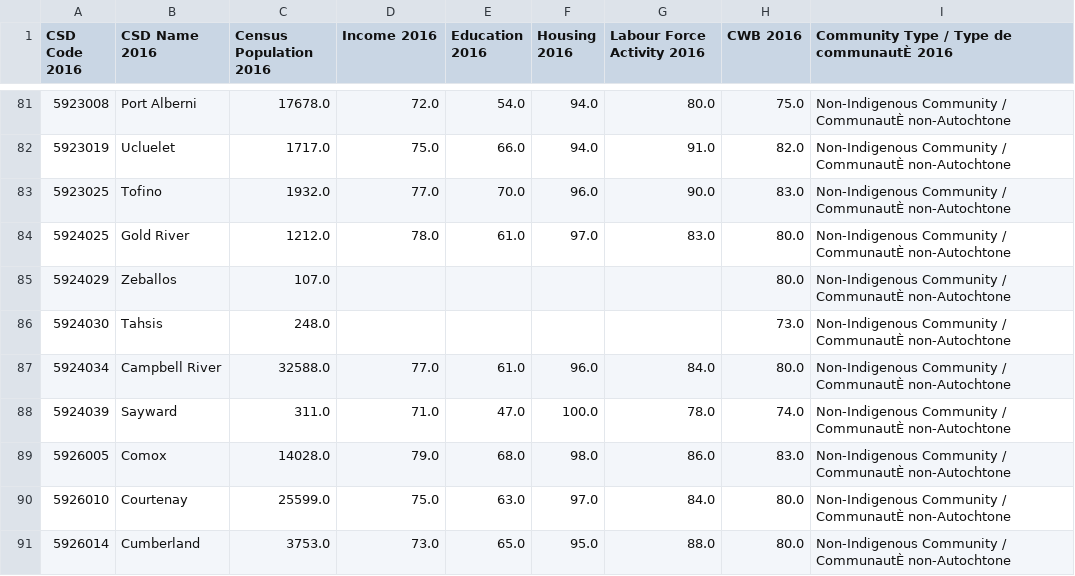
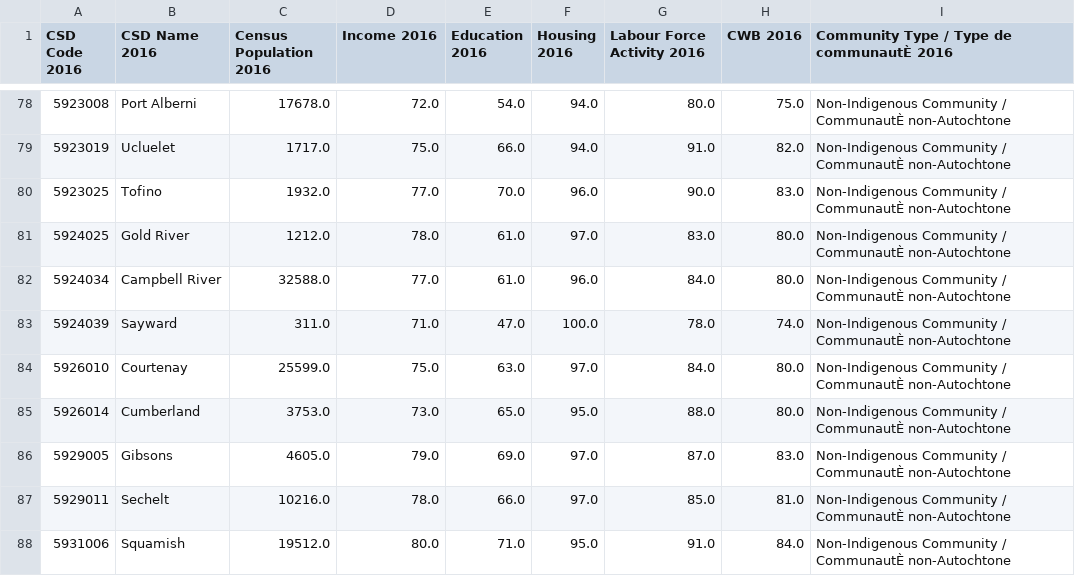
Before and after one commit to AloysioCamposDaPaz/ClusteringForTargetingPolicies, a CSV file: data/processed/matched_cwb_2016.csv, drawn as a sheet; only a part is shown, gaps mark what is left out; the shorter side is filled out with more unchanged rows; the diff covers the shown part only; the diff names each change by its address in the sheet, - before the commit and + after, or states it on an @@ line.

```diff
--- a/data/processed/matched_cwb_2016.csv
+++ b/data/processed/matched_cwb_2016.csv
-row 85: 5924029 | Zeballos | 107.0 |  |  |  |  | 80.0 | Non-Indigenous Community / CommunautÈ non-Autochtone
-row 86: 5924030 | Tahsis | 248.0 |  |  |  |  | 73.0 | Non-Indigenous Community / CommunautÈ non-Autochtone
-row 89: 5926005 | Comox | 14028.0 | 79.0 | 68.0 | 98.0 | 86.0 | 83.0 | Non-Indigenous Community / CommunautÈ non-Autochtone
```
Also changed, not shown: 8 removed rows elsewhere in this file, data/processed/gazeteer_final.csv, data/processed/matched_cwb_2006.csv, 27 other files.
